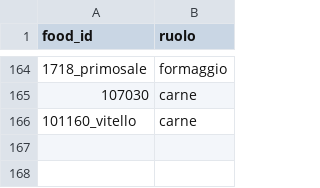
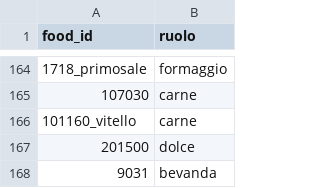
Before and after one commit to giuseppetaglialatela/studio-taglialatela-template, a CSV file: motore-calcolo/ruoli_alimenti.csv, drawn as a sheet; only a part is shown, gaps mark what is left out.

```diff
--- a/motore-calcolo/ruoli_alimenti.csv
+++ b/motore-calcolo/ruoli_alimenti.csv
@@ -166 +166,3 @@ food_id,ruolo
 101160_vitello,carne
+201500,dolce
+9031,bevanda
```
Also changed, not shown: motore-calcolo/alimenti.csv, motore-calcolo/lipidi.csv, 27 other files.
